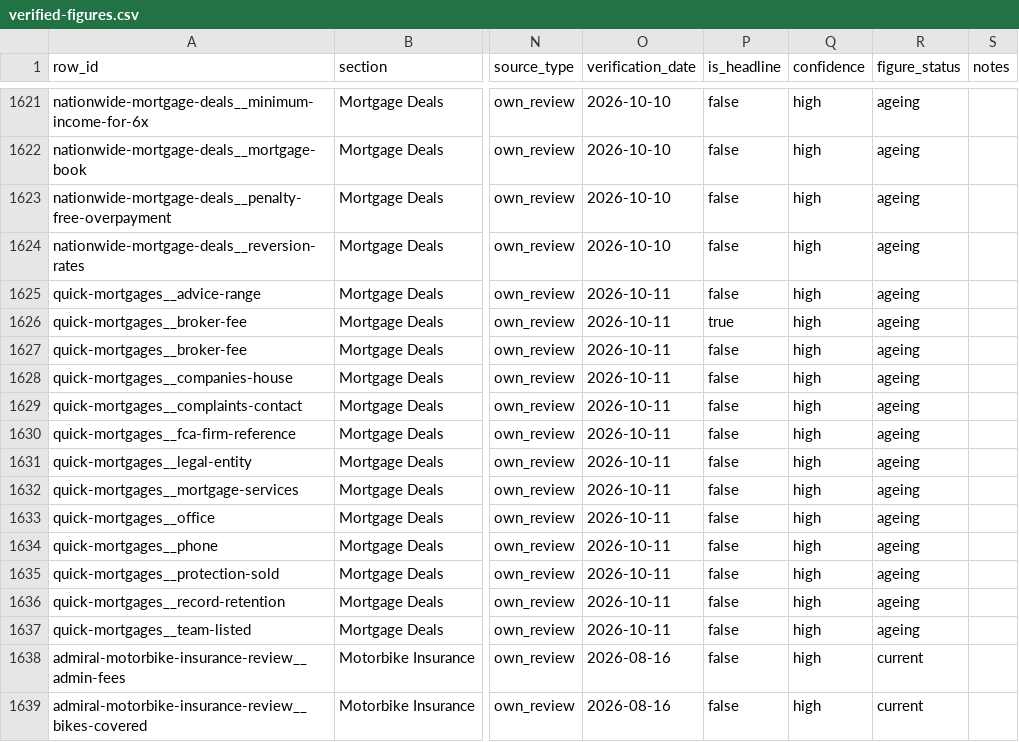
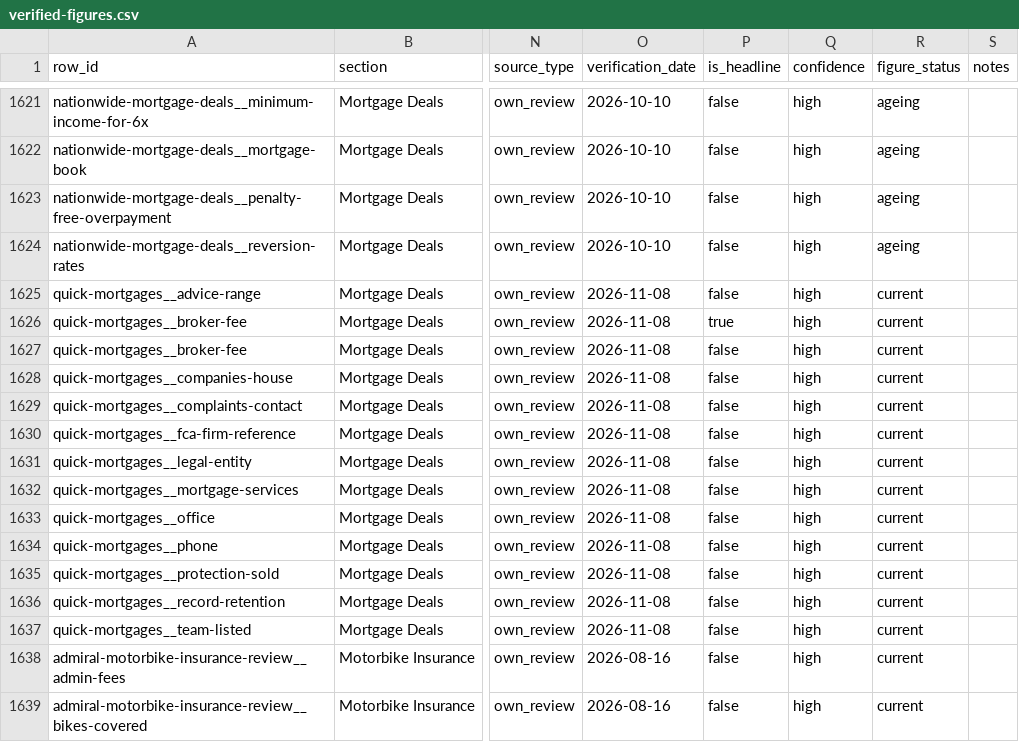
Before and after one commit to compare100/compare100, a CSV file: site/verified-figures.csv, drawn as a sheet; only a part is shown, gaps mark what is left out; the diff names each change by its address in the sheet, - before the commit and + after, or states it on an @@ line.

```diff
--- a/site/verified-figures.csv
+++ b/site/verified-figures.csv
-O1625:O1637 (verification_date): 2026-10-11
+O1625:O1637 (verification_date): 2026-11-08
-R1625:R1637 (figure_status): ageing
+R1625:R1637 (figure_status): current
```
Also changed, not shown: 7 other files.
